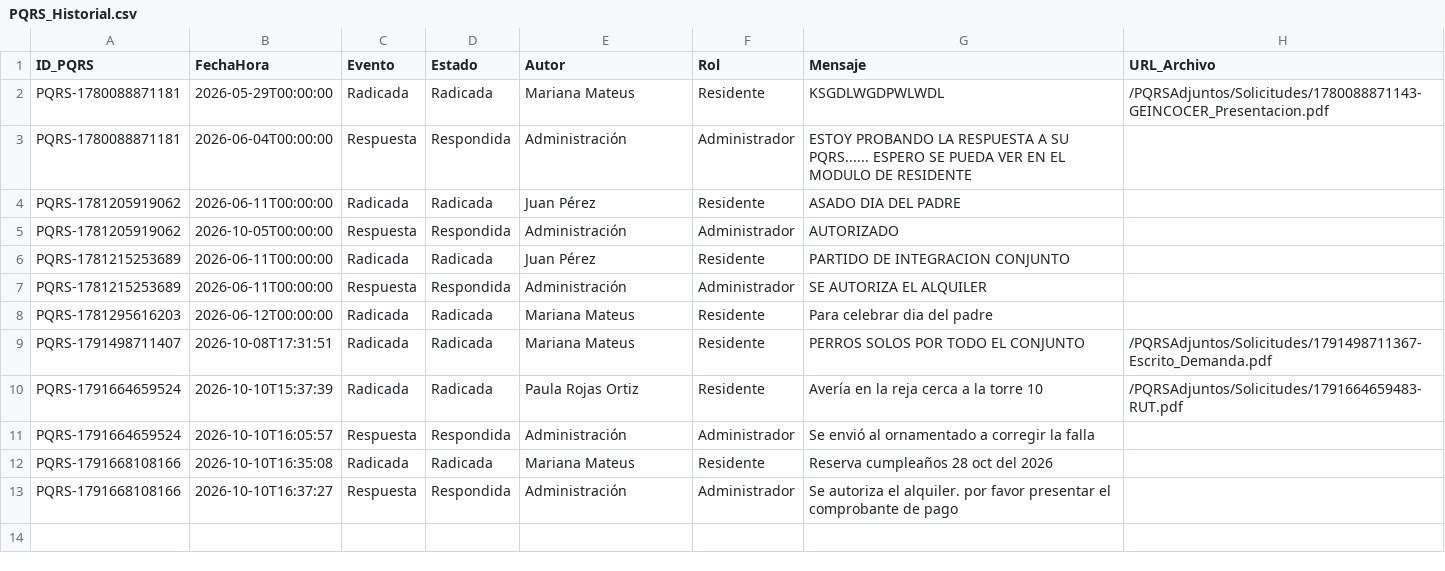
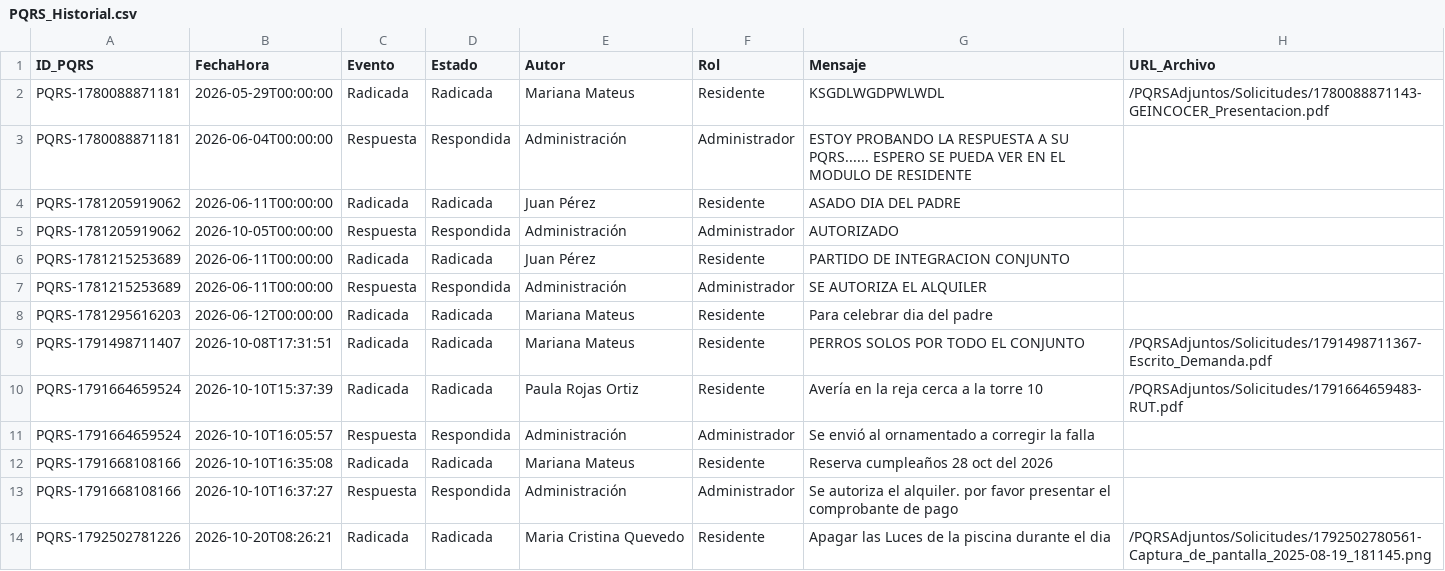
Before and after one commit to JavierMateus/GEINCOCER_PH, a CSV file: src/residencial-app/backend/public/BaseResidencial/PQRS_Historial.csv, drawn as a sheet; the diff names each change by its address in the sheet, - before the commit and + after, or states it on an @@ line.

```diff
--- a/src/residencial-app/backend/public/BaseResidencial/PQRS_Historial.csv
+++ b/src/residencial-app/backend/public/BaseResidencial/PQRS_Historial.csv
+row 14: PQRS-1792502781226 | 2026-10-20T08:26:21 | Radicada | Radicada | Maria Cristina Quevedo | Residente | Apagar las Luces de la piscina durante el dia | /PQRSAdjuntos/Solicitudes/1792502780561-Captura_de_pantalla_2025-08-19_181145.png
```
Also changed, not shown: src/residencial-app/backend/public/BaseResidencial/Notificaciones.csv, src/residencial-app/backend/public/BaseResidencial/PQRS.csv, 12 other files.
